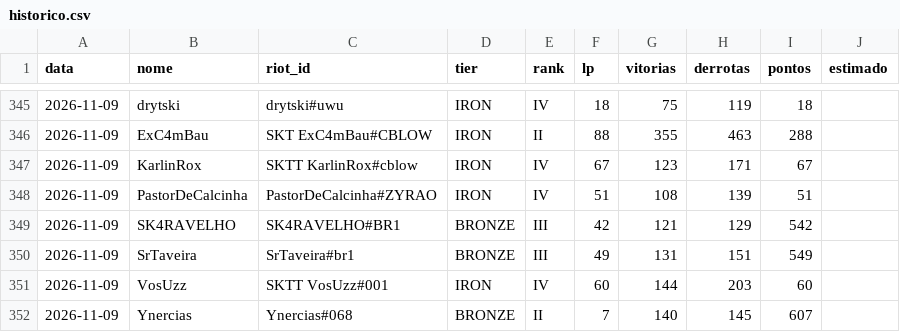
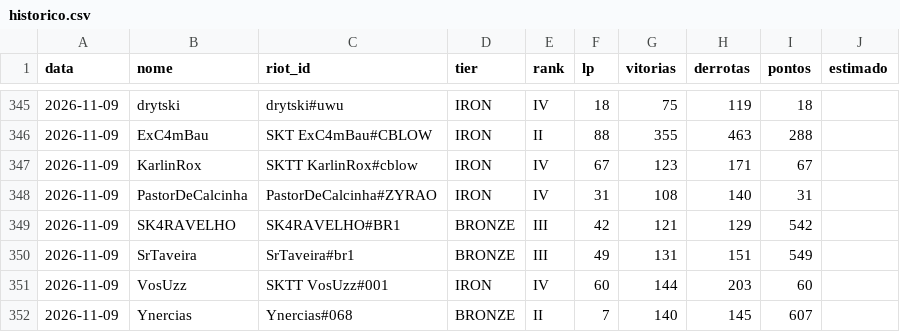
Before and after one commit to andryll/cblow-sktenis-tatuapellion, a CSV file: dados/historico.csv, drawn as a sheet; only a part is shown, gaps mark what is left out.

```diff
--- a/dados/historico.csv
+++ b/dados/historico.csv
@@ -347,3 +347,3 @@ data,nome,riot_id,tier,rank,lp,vitorias,derrotas,pontos,estimado
 2026-11-09,KarlinRox,SKTT KarlinRox#cblow,IRON,IV,67,123,171,67,
-2026-11-09,PastorDeCalcinha,PastorDeCalcinha#ZYRAO,IRON,IV,51,108,139,51,
+2026-11-09,PastorDeCalcinha,PastorDeCalcinha#ZYRAO,IRON,IV,31,108,140,31,
 2026-11-09,SK4RAVELHO,SK4RAVELHO#BR1,BRONZE,III,42,121,129,542,
```
Also changed, not shown: 2 other files.
